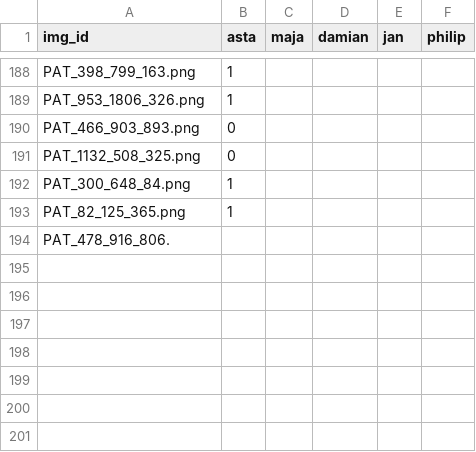
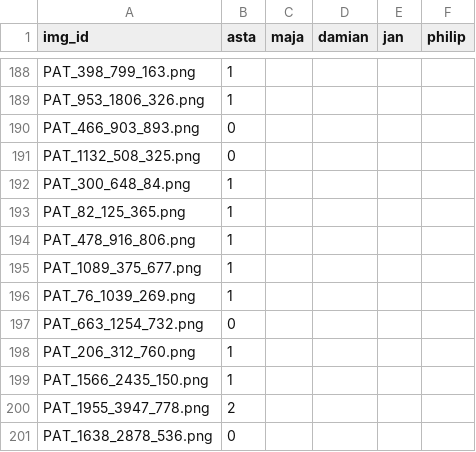
Before and after one commit to Damianmdcf/2025-FYP-Final-groupA, a CSV file: annotations/annotations.csv, drawn as a sheet; only a part is shown, gaps mark what is left out; removed rows and columns are numbered as before the commit, all else as after; the diff names each change by its address in the sheet, - before the commit and + after, or states it on an @@ line.

```diff
--- a/annotations/annotations.csv
+++ b/annotations/annotations.csv
-row 194: PAT_478_916_806.
+row 194: PAT_478_916_806.png | 1
+row 195: PAT_1089_375_677.png | 1
+row 196: PAT_76_1039_269.png | 1
+row 197: PAT_663_1254_732.png | 0
+row 198: PAT_206_312_760.png | 1
+row 199: PAT_1566_2435_150.png | 1
+row 200: PAT_1955_3947_778.png | 2
+row 201: PAT_1638_2878_536.png | 0
```
Also changed, not shown: 1 other file.
